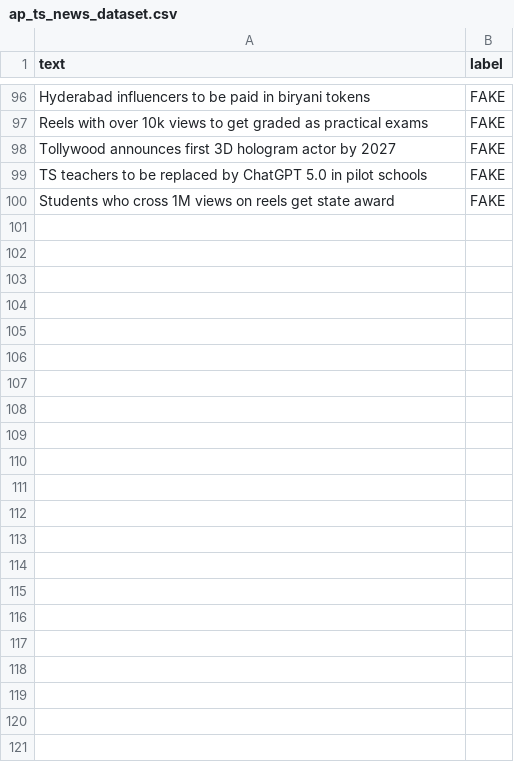
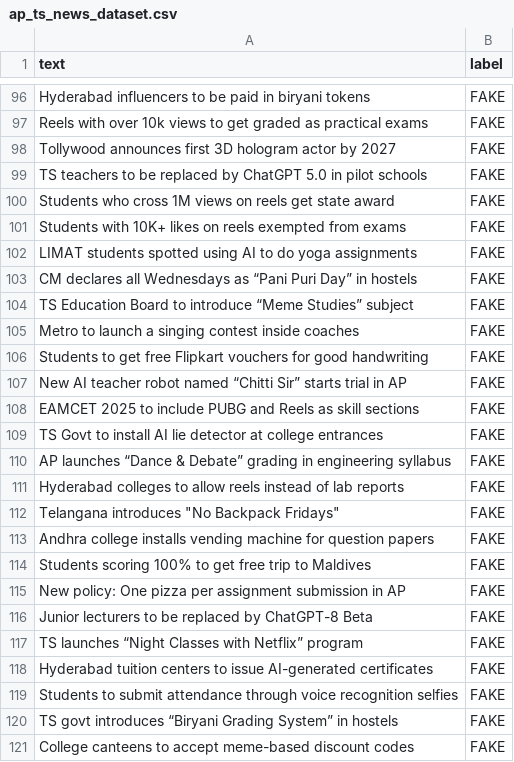
Before and after one commit to swarupjoys/eoai-I_lab, a CSV file: ap_ts_news_dataset.csv, drawn as a sheet; only a part is shown, gaps mark what is left out.

Commit message:
updated Exp 13 dataset

```diff
--- a/ap_ts_news_dataset.csv
+++ b/ap_ts_news_dataset.csv
@@ -100 +100,22 @@ TS teachers to be replaced by ChatGPT 5.0 in pilot schools,FAKE
 Students who cross 1M views on reels get state award,FAKE
+Students with 10K+ likes on reels exempted from exams,FAKE
+LIMAT students spotted using AI to do yoga assignments,FAKE
+CM declares all Wednesdays as “Pani Puri Day” in hostels,FAKE
+TS Education Board to introduce “Meme Studies” subject,FAKE
+Metro to launch a singing contest inside coaches,FAKE
+Students to get free Flipkart vouchers for good handwriting,FAKE
+New AI teacher robot named “Chitti Sir” starts trial in AP,FAKE
+EAMCET 2025 to include PUBG and Reels as skill sections,FAKE
+TS Govt to install AI lie detector at college entrances,FAKE
+AP launches “Dance & Debate” grading in engineering syllabus,FAKE
+Hyderabad colleges to allow reels instead of lab reports,FAKE
+"Telangana introduces ""No Backpack Fridays""",FAKE
+Andhra college installs vending machine for question papers,FAKE
+Students scoring 100% to get free trip to Maldives,FAKE
+New policy: One pizza per assignment submission in AP,FAKE
+Junior lecturers to be replaced by ChatGPT-8 Beta,FAKE
+TS launches “Night Classes with Netflix” program,FAKE
+Hyderabad tuition centers to issue AI-generated certificates,FAKE
+Students to submit attendance through voice recognition selfies,FAKE
+TS govt introduces “Biryani Grading System” in hostels,FAKE
+College canteens to accept meme-based discount codes,FAKE
```
